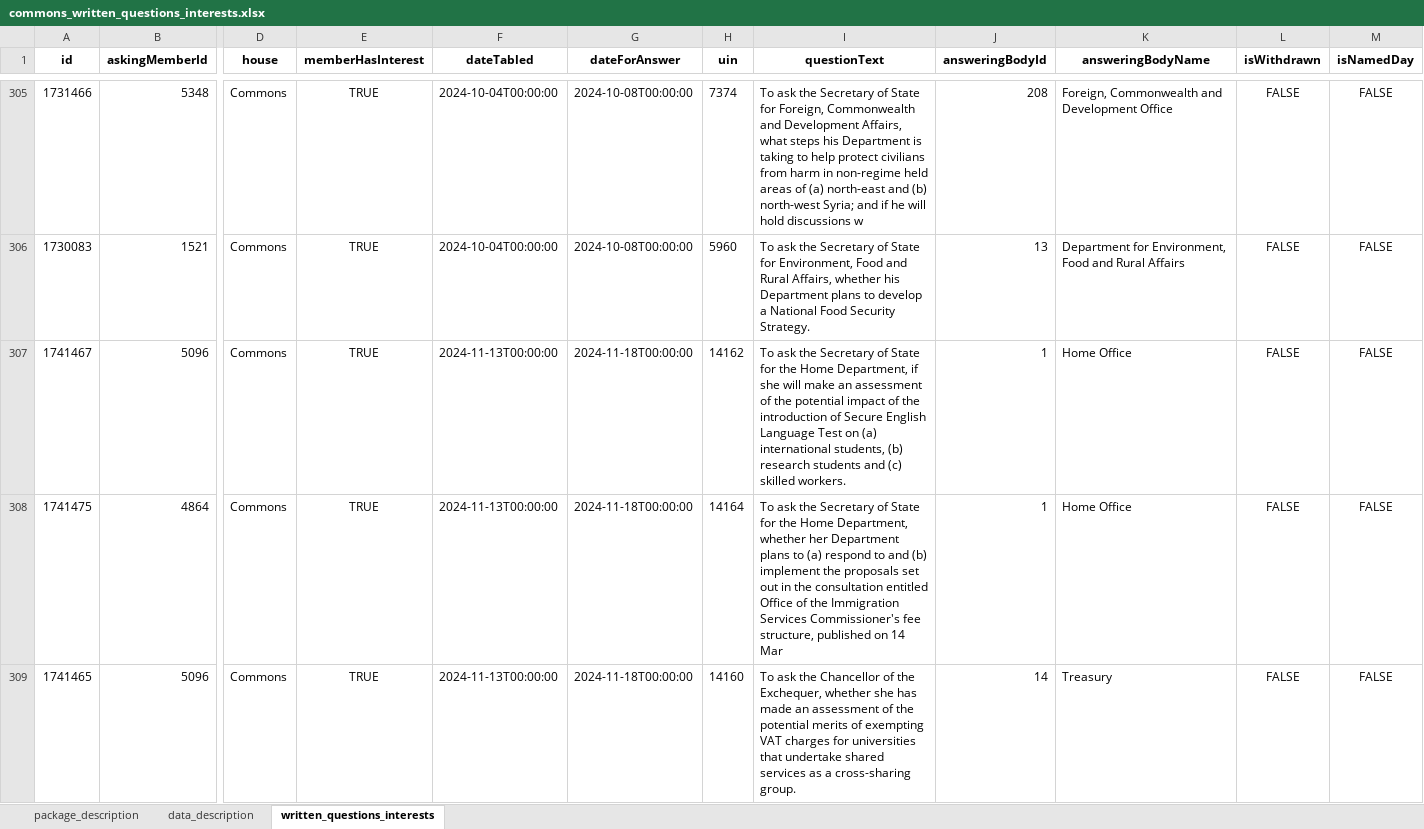
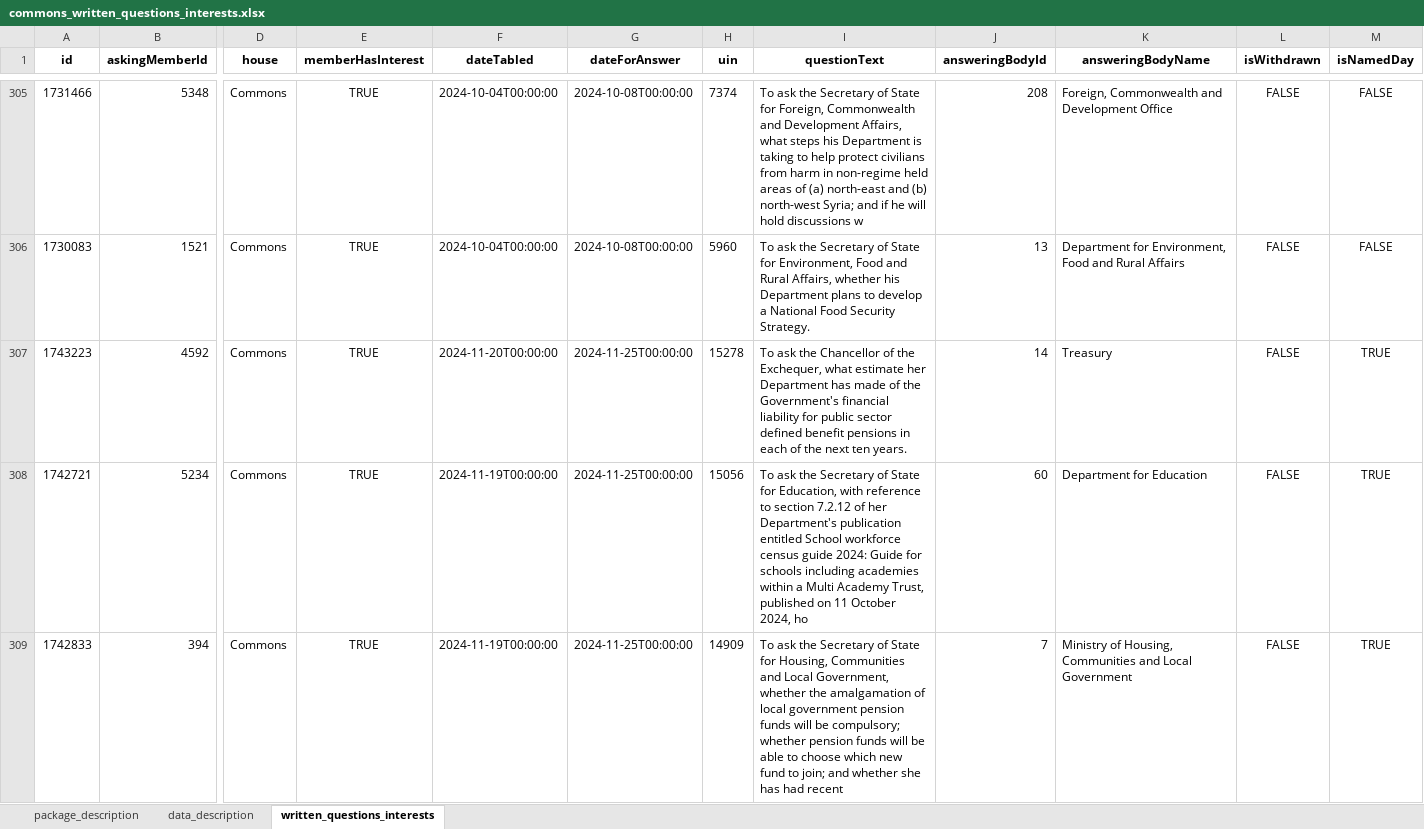
Before and after one commit to mysociety/uk-parl-written-questions, an Excel workbook: docs/data/commons_written_questions_interests/0.1/commons_written_questions_interests.xlsx, sheet written_questions_interests, drawn as a sheet; only a part is shown, gaps mark what is left out; the shorter side is filled out with more unchanged rows; values as stored, in another font and other column widths than the file's, no borders; rows hold the shown columns only; the diff covers the shown part only; the diff names each change by its address in the sheet, - before the commit and + after, or states it on an @@ line.

```diff
--- a/docs/data/commons_written_questions_interests/0.1/commons_written_questions_interests.xlsx (sheet written_questions_interests)
+++ b/docs/data/commons_written_questions_interests/0.1/commons_written_questions_interests.xlsx (sheet written_questions_interests)
+row 307: 1743223 | 4592 | Commons | TRUE | 2024-11-20T00:00:00 | 2024-11-25T00:00:00 | 15278 | To ask the Chancellor of the Exchequer, what estimate her Department has made of the Government's financial liability for public sector defined benefit pensions in each of the next ten years. | 14 | Treasury | FALSE | TRUE
+row 308: 1742721 | 5234 | Commons | TRUE | 2024-11-19T00:00:00 | 2024-11-25T00:00:00 | 15056 | To ask the Secretary of State for Education, with reference to section 7.2.12 of her Department's publication entitled School workforce census guide 2024: Guide for schools including academies within a Multi Academy Trust, published on 11 October 2024, ho | 60 | Department for Education | FALSE | TRUE
+row 309: 1742833 | 394 | Commons | TRUE | 2024-11-19T00:00:00 | 2024-11-25T00:00:00 | 14909 | To ask the Secretary of State for Housing, Communities and Local Government, whether the amalgamation of local government pension funds will be compulsory; whether pension funds will be able to choose which new fund to join; and whether she has had recent | 7 | Ministry of Housing, Communities and Local Government | FALSE | TRUE
```
Also changed, not shown: 8 added rows, 8 removed rows and 8 edited cells elsewhere in this sheet, docs/data/commons_written_questions_interests/0.1.0/commons_written_questions_interests.xlsx, docs/data/commons_written_questions_interests/0/commons_written_questions_interests.xlsx, 55 other files.
